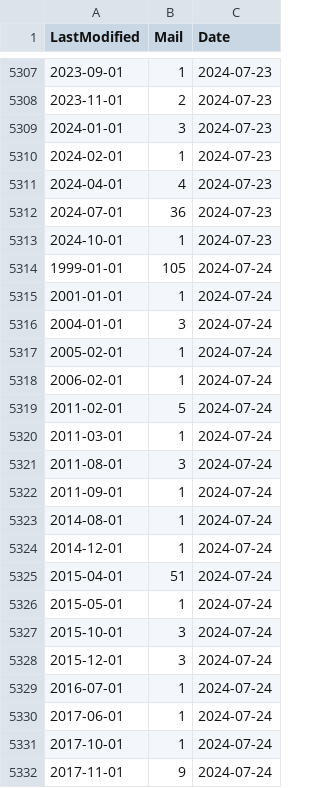
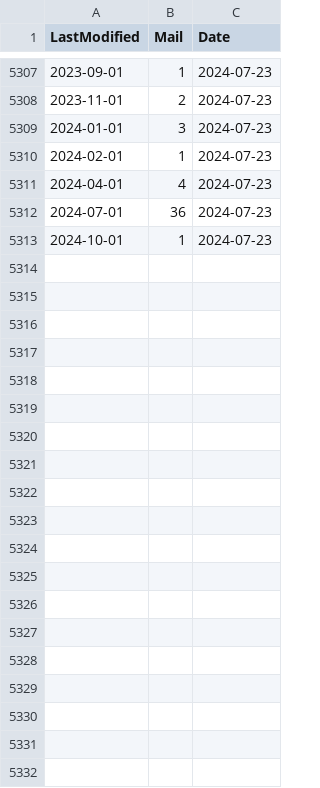
Before and after one commit to nrohrbach/OGD_Monitoring_BAFU, a CSV file: data/BAFU_OGD_Monitoring_LastUpdate.csv, drawn as a sheet; only a part is shown, gaps mark what is left out; the diff covers the shown part only; the diff names each change by its address in the sheet, - before the commit and + after, or states it on an @@ line.

Commit message:
Update BAFU_OGD_Monitoring_LastUpdate.csv

```diff
--- a/data/BAFU_OGD_Monitoring_LastUpdate.csv
+++ b/data/BAFU_OGD_Monitoring_LastUpdate.csv
-row 5314: 1999-01-01 | 105 | 2024-07-24
-row 5315: 2001-01-01 | 1 | 2024-07-24
-row 5316: 2004-01-01 | 3 | 2024-07-24
-row 5317: 2005-02-01 | 1 | 2024-07-24
-row 5318: 2006-02-01 | 1 | 2024-07-24
-row 5319: 2011-02-01 | 5 | 2024-07-24
-row 5320: 2011-03-01 | 1 | 2024-07-24
-row 5321: 2011-08-01 | 3 | 2024-07-24
-row 5322: 2011-09-01 | 1 | 2024-07-24
-row 5323: 2014-08-01 | 1 | 2024-07-24
-row 5324: 2014-12-01 | 1 | 2024-07-24
-row 5325: 2015-04-01 | 51 | 2024-07-24
-row 5326: 2015-05-01 | 1 | 2024-07-24
-row 5327: 2015-10-01 | 3 | 2024-07-24
-row 5328: 2015-12-01 | 3 | 2024-07-24
-row 5329: 2016-07-01 | 1 | 2024-07-24
-row 5330: 2017-06-01 | 1 | 2024-07-24
-row 5331: 2017-10-01 | 1 | 2024-07-24
-row 5332: 2017-11-01 | 9 | 2024-07-24
```
Also changed, not shown: 30 removed rows elsewhere in this file.
